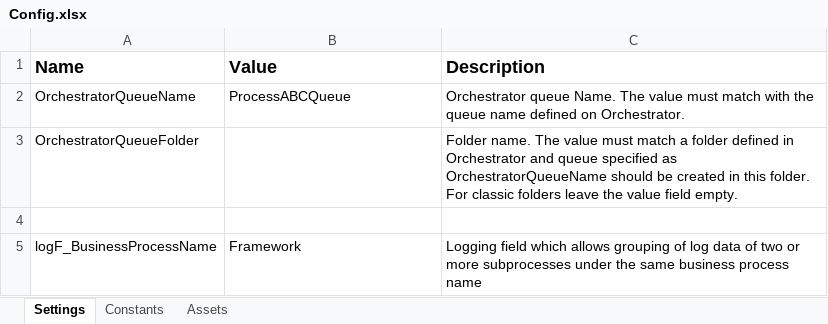
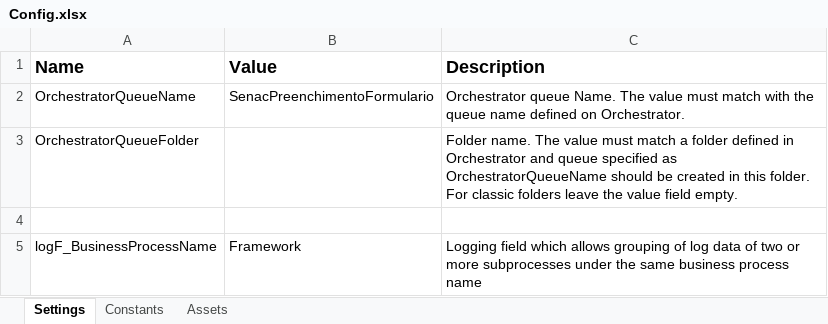
Before and after one commit to Wen-developer/AutomacaoLeituraPreenchimentoEnvioEmail, an Excel workbook: Data/Config.xlsx, sheet Settings, drawn as a sheet; values as stored, in another font and other column widths than the file's, no borders; the diff names each change by its address in the sheet, - before the commit and + after, or states it on an @@ line.

```diff
--- a/Data/Config.xlsx (sheet Settings)
+++ b/Data/Config.xlsx (sheet Settings)
-B2 (Value): ProcessABCQueue
+B2 (Value): SenacPreenchimentoFormulario
```
Also changed, not shown: sheet Constants, 45 other files.
